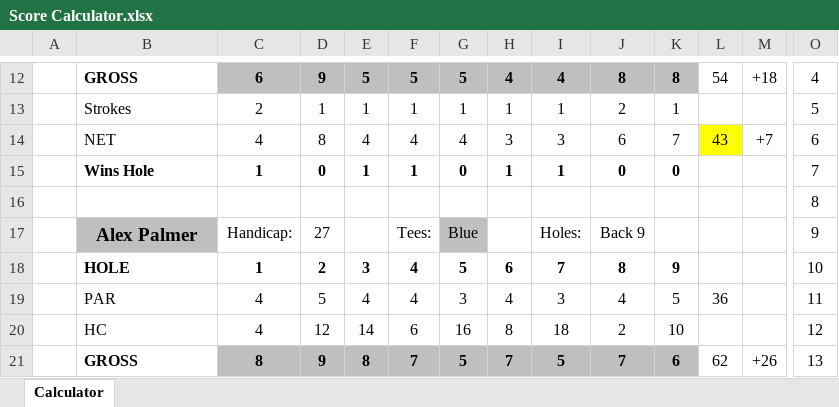
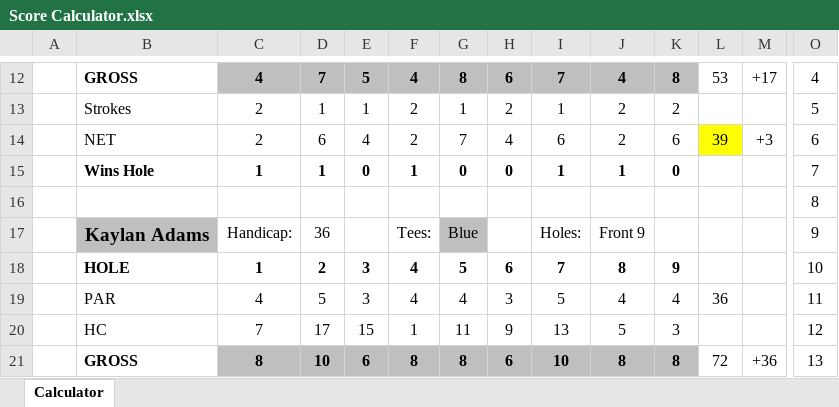
Before and after one commit to iSuite-LLC/charlotte-golf-league, an Excel workbook: Score Calculator.xlsx, sheet Calculator, drawn as a sheet; only a part is shown, gaps mark what is left out; values as stored, in another font and other column widths than the file's, no borders; conditional formats not drawn; removed rows and columns are numbered as before the commit, all else as after; rows hold the shown columns only; the diff covers the shown part only; the diff names each change by its address in the sheet, - before the commit and + after, or states it on an @@ line.

```diff
--- a/Score Calculator.xlsx (sheet Calculator)
+++ b/Score Calculator.xlsx (sheet Calculator)
-C12: 6
+C12: 4
-D12: 9
+D12: 7
-F12: 5
+F12: 4
-G12: 5
+G12: 8
-H12: 4
+H12: 6
-I12: 4
+I12: 7
-J12: 8
+J12: 4
-L12: 54
+L12: 53
-M12: +18
+M12: +17
-F13: 1
+F13: 2
-H13: 1
+H13: 2
-K13: 1
+K13: 2
-row 14:  | NET | 4 | 8 | 4 | 4 | 4 | 3 | 3 | 6 | 7 | 43 | +7 | 6
+row 14:  | NET | 2 | 6 | 4 | 2 | 7 | 4 | 6 | 2 | 6 | 39 | +3 | 6
-D15: 0
+D15: 1
-E15: 1
+E15: 0
-H15: 1
+H15: 0
-J15: 0
+J15: 1
-B17: Alex Palmer
+B17: Kaylan Adams
-D17: 27
+D17: 36
-J17: Back 9
+J17: Front 9
-E19: 4
+E19: 3
-G19: 3
+G19: 4
-H19: 4
+H19: 3
-I19: 3
+I19: 5
-K19: 5
+K19: 4
-row 20:  | HC | 4 | 12 | 14 | 6 | 16 | 8 | 18 | 2 | 10 |  |  | 12
-row 21:  | GROSS | 8 | 9 | 8 | 7 | 5 | 7 | 5 | 7 | 6 | 62 | +26 | 13
+row 20:  | HC | 7 | 17 | 15 | 1 | 11 | 9 | 13 | 5 | 3 |  |  | 12
+row 21:  | GROSS | 8 | 10 | 6 | 8 | 8 | 6 | 10 | 8 | 8 | 72 | +36 | 13
```
Also changed, not shown: 3 added rows, 3 removed rows and 32 edited cells elsewhere in this sheet, 2026 IMI Golf League.xlsx, Scores/Scores.xlsx, 2 other files.
